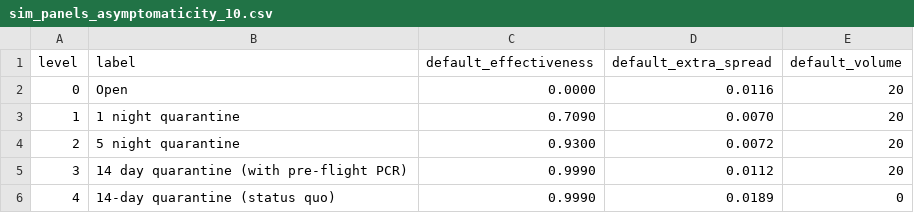
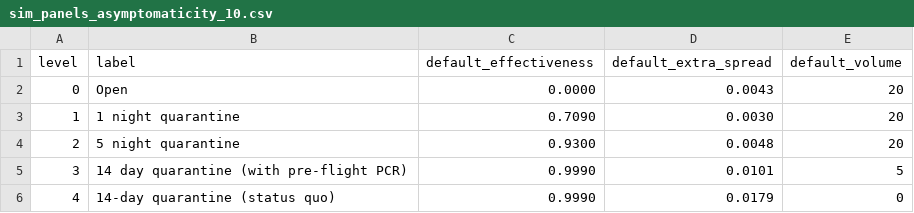
Before and after one commit to bjsmith/infection_rate, a CSV file: app/data/sim_panels_asymptomaticity_10.csv, drawn as a sheet.

Commit message:
adding testing sim panels. minor speed updates, should load about 2-4 seconds faster than previously

```diff
--- a/app/data/sim_panels_asymptomaticity_10.csv
+++ b/app/data/sim_panels_asymptomaticity_10.csv
@@ -1,6 +1,6 @@
 level,label,default_effectiveness,default_extra_spread,default_volume
-0,Open,0.0000,0.0116,20
-1,1 night quarantine,0.7090,0.0070,20
-2,5 night quarantine,0.9300,0.0072,20
-3,14 day quarantine (with pre-flight PCR),0.9990,0.0112,20
-4,14-day quarantine (status quo),0.9990,0.0189,0
+0,Open,0.0000,0.0043,20
+1,1 night quarantine,0.7090,0.0030,20
+2,5 night quarantine,0.9300,0.0048,20
+3,14 day quarantine (with pre-flight PCR),0.9990,0.0101,5
+4,14-day quarantine (status quo),0.9990,0.0179,0
```
Also changed, not shown: app/data/manual_corrections_cache.csv, app/data/sim_panels_asymptomaticity_70.csv, 33 other files.
